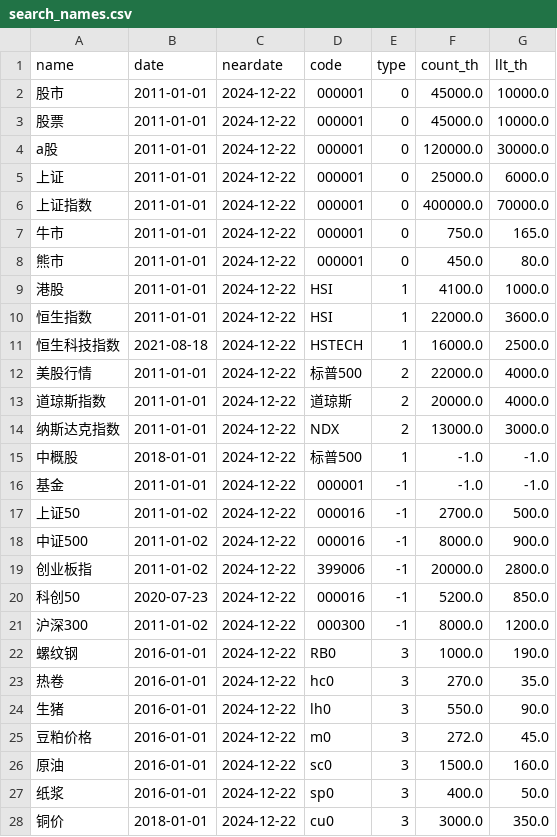
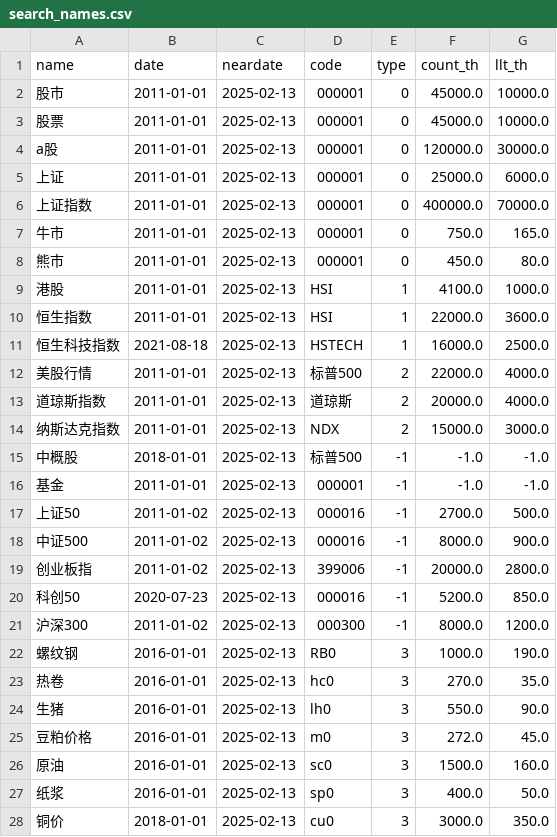
Before and after one commit to wliwh/trade_class, a CSV file: common/search_names.csv, drawn as a sheet; only a part is shown; the diff covers the shown part only.

```diff
--- a/common/search_names.csv
+++ b/common/search_names.csv
@@ -1,28 +1,28 @@
 name,date,neardate,code,type,count_th,llt_th
-股市,2011-01-01,2024-12-22,000001,0,45000.0,10000.0
-股票,2011-01-01,2024-12-22,000001,0,45000.0,10000.0
-a股,2011-01-01,2024-12-22,000001,0,120000.0,30000.0
-上证,2011-01-01,2024-12-22,000001,0,25000.0,6000.0
-上证指数,2011-01-01,2024-12-22,000001,0,400000.0,70000.0
-牛市,2011-01-01,2024-12-22,000001,0,750.0,165.0
-熊市,2011-01-01,2024-12-22,000001,0,450.0,80.0
-港股,2011-01-01,2024-12-22,HSI,1,4100.0,1000.0
-恒生指数,2011-01-01,2024-12-22,HSI,1,22000.0,3600.0
-恒生科技指数,2021-08-18,2024-12-22,HSTECH,1,16000.0,2500.0
-美股行情,2011-01-01,2024-12-22,标普500,2,22000.0,4000.0
-道琼斯指数,2011-01-01,2024-12-22,道琼斯,2,20000.0,4000.0
-纳斯达克指数,2011-01-01,2024-12-22,NDX,2,13000.0,3000.0
-中概股,2018-01-01,2024-12-22,标普500,1,-1.0,-1.0
-基金,2011-01-01,2024-12-22,000001,-1,-1.0,-1.0
-上证50,2011-01-02,2024-12-22,000016,-1,2700.0,500.0
-中证500,2011-01-02,2024-12-22,000016,-1,8000.0,900.0
-创业板指,2011-01-02,2024-12-22,399006,-1,20000.0,2800.0
-科创50,2020-07-23,2024-12-22,000016,-1,5200.0,850.0
-沪深300,2011-01-02,2024-12-22,000300,-1,8000.0,1200.0
-螺纹钢,2016-01-01,2024-12-22,RB0,3,1000.0,190.0
-热卷,2016-01-01,2024-12-22,hc0,3,270.0,35.0
-生猪,2016-01-01,2024-12-22,lh0,3,550.0,90.0
-豆粕价格,2016-01-01,2024-12-22,m0,3,272.0,45.0
-原油,2016-01-01,2024-12-22,sc0,3,1500.0,160.0
-纸浆,2016-01-01,2024-12-22,sp0,3,400.0,50.0
-铜价,2018-01-01,2024-12-22,cu0,3,3000.0,350.0
+股市,2011-01-01,2025-02-13,000001,0,45000.0,10000.0
+股票,2011-01-01,2025-02-13,000001,0,45000.0,10000.0
+a股,2011-01-01,2025-02-13,000001,0,120000.0,30000.0
+上证,2011-01-01,2025-02-13,000001,0,25000.0,6000.0
+上证指数,2011-01-01,2025-02-13,000001,0,400000.0,70000.0
+牛市,2011-01-01,2025-02-13,000001,0,750.0,165.0
+熊市,2011-01-01,2025-02-13,000001,0,450.0,80.0
+港股,2011-01-01,2025-02-13,HSI,1,4100.0,1000.0
+恒生指数,2011-01-01,2025-02-13,HSI,1,22000.0,3600.0
+恒生科技指数,2021-08-18,2025-02-13,HSTECH,1,16000.0,2500.0
+美股行情,2011-01-01,2025-02-13,标普500,2,22000.0,4000.0
+道琼斯指数,2011-01-01,2025-02-13,道琼斯,2,20000.0,4000.0
+纳斯达克指数,2011-01-01,2025-02-13,NDX,2,15000.0,3000.0
+中概股,2018-01-01,2025-02-13,标普500,-1,-1.0,-1.0
+基金,2011-01-01,2025-02-13,000001,-1,-1.0,-1.0
+上证50,2011-01-02,2025-02-13,000016,-1,2700.0,500.0
+中证500,2011-01-02,2025-02-13,000016,-1,8000.0,900.0
+创业板指,2011-01-02,2025-02-13,399006,-1,20000.0,2800.0
+科创50,2020-07-23,2025-02-13,000016,-1,5200.0,850.0
+沪深300,2011-01-02,2025-02-13,000300,-1,8000.0,1200.0
+螺纹钢,2016-01-01,2025-02-13,RB0,3,1000.0,190.0
+热卷,2016-01-01,2025-02-13,hc0,3,270.0,35.0
+生猪,2016-01-01,2025-02-13,lh0,3,550.0,90.0
+豆粕价格,2016-01-01,2025-02-13,m0,3,272.0,45.0
+原油,2016-01-01,2025-02-13,sc0,3,1500.0,160.0
+纸浆,2016-01-01,2025-02-13,sp0,3,400.0,50.0
+铜价,2018-01-01,2025-02-13,cu0,3,3000.0,350.0
```
Also changed, not shown: 2 edited cells elsewhere in this file, 16 other files.
